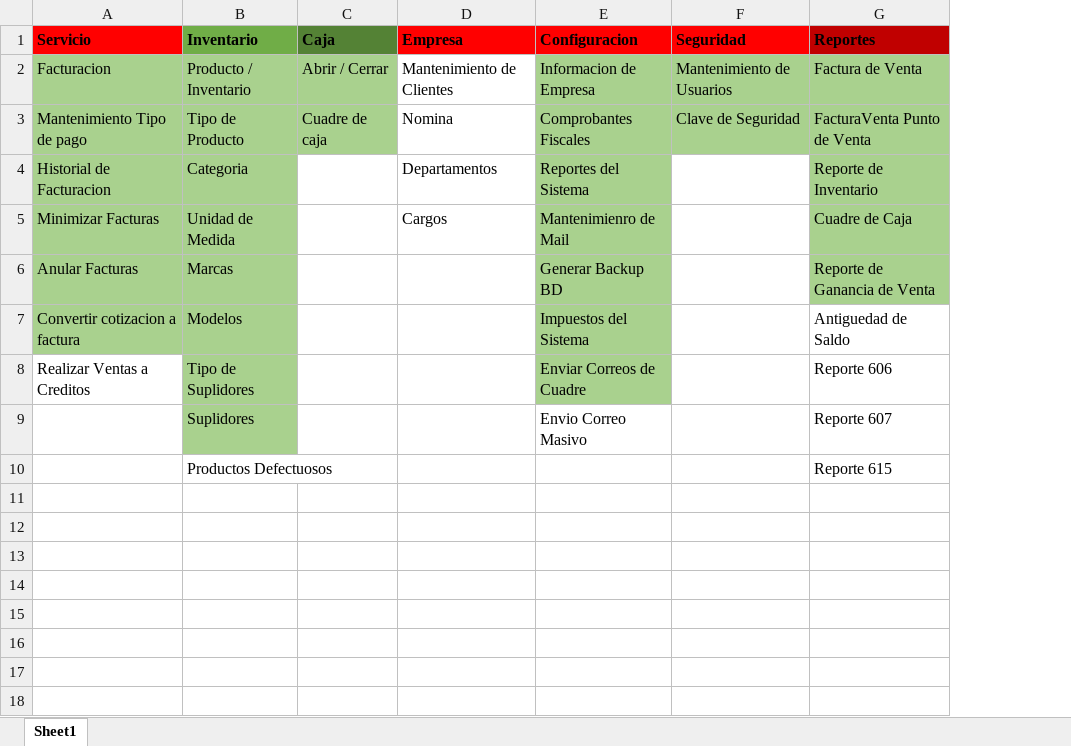
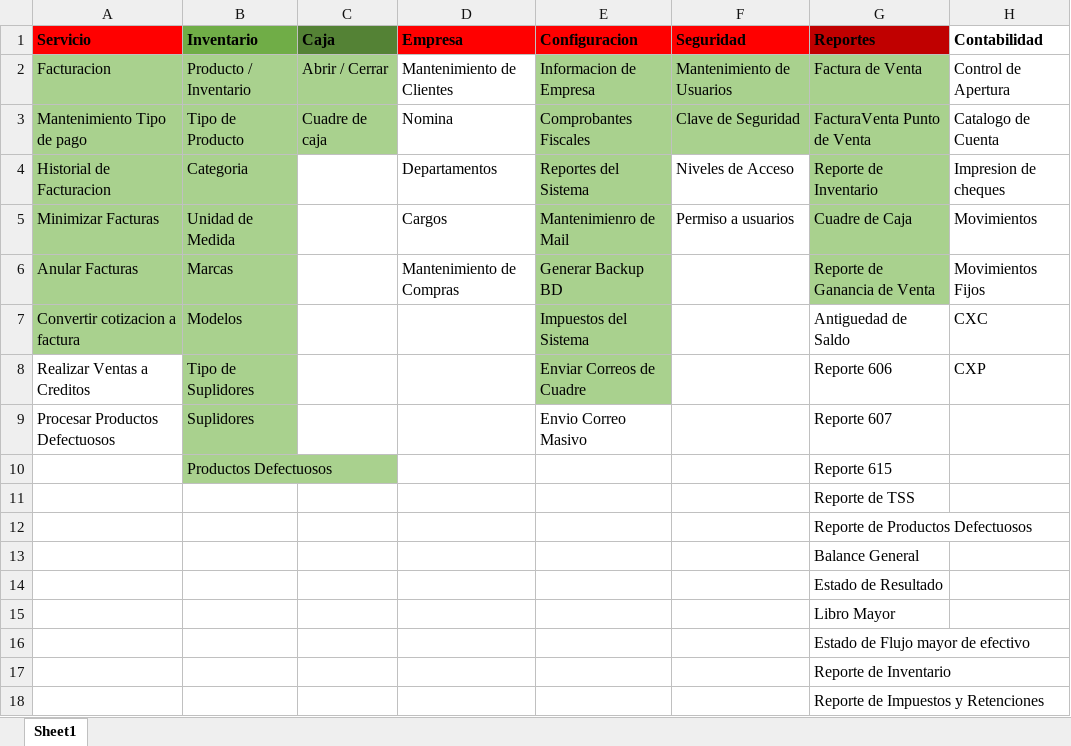
Before and after one commit to Jdiaz0624/DSMarket.Solucion, an Excel workbook: Puntos Pendientes.xlsx, sheet Sheet1, drawn as a sheet; values as stored, in another font and other column widths than the file's, no borders; the diff names each change by its address in the sheet, - before the commit and + after, or states it on an @@ line.

```diff
--- a/Puntos Pendientes.xlsx (sheet Sheet1)
+++ b/Puntos Pendientes.xlsx (sheet Sheet1)
+column H (Contabilidad), rows 2-8: Control de Apertura | Catalogo de Cuenta | Impresion de cheques | Movimientos | Movimientos Fijos | CXC | CXP
-F4 (Seguridad): (empty)
+F4 (Seguridad): Niveles de Acceso
-F5 (Seguridad): (empty)
+F5 (Seguridad): Permiso a usuarios
-D6 (Empresa): (empty)
+D6 (Empresa): Mantenimiento de Compras
-A9 (Servicio): (empty)
+A9 (Servicio): Procesar Productos Defectuosos
-B10 fill: none
+B10 fill: #A9D18E
+row 11:  |  |  |  |  |  | Reporte de TSS
+row 12:  |  |  |  |  |  | Reporte de Productos Defectuosos
+row 13:  |  |  |  |  |  | Balance General
+row 14:  |  |  |  |  |  | Estado de Resultado
+row 15:  |  |  |  |  |  | Libro Mayor
+row 16:  |  |  |  |  |  | Estado de Flujo mayor de efectivo
+row 17:  |  |  |  |  |  | Reporte de Inventario
+row 18:  |  |  |  |  |  | Reporte de Impuestos y Retenciones
```
Also changed, not shown: 5 other files.
